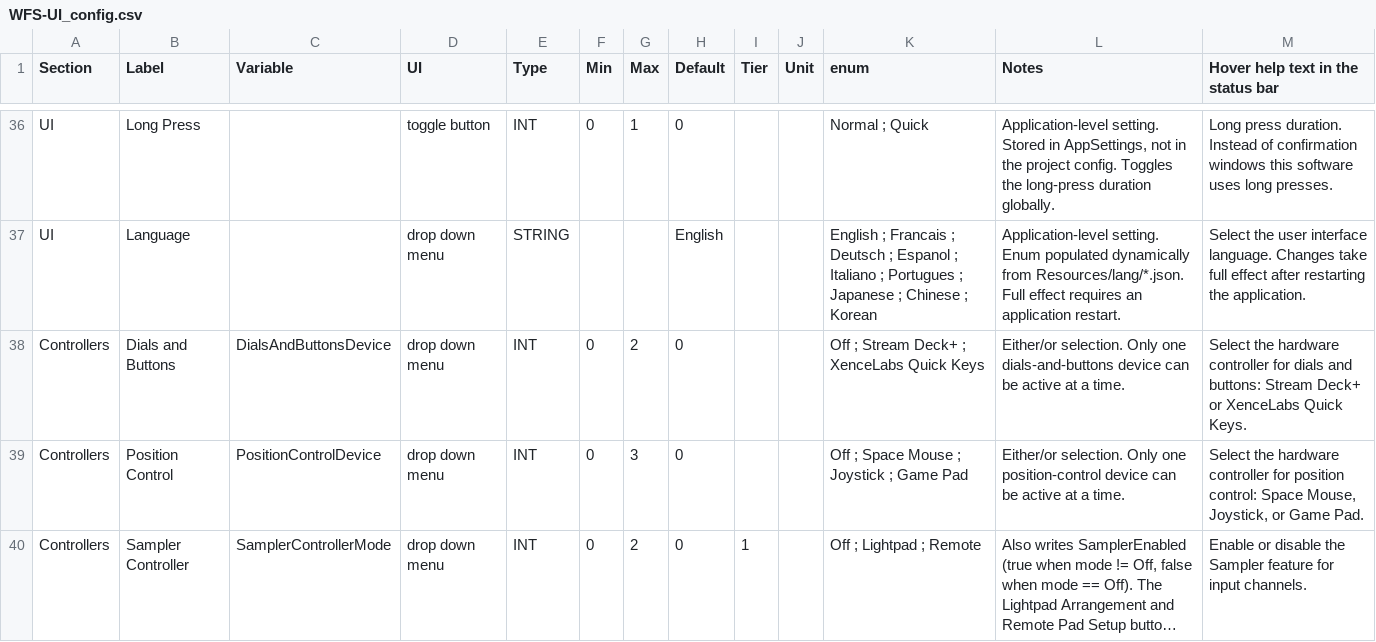
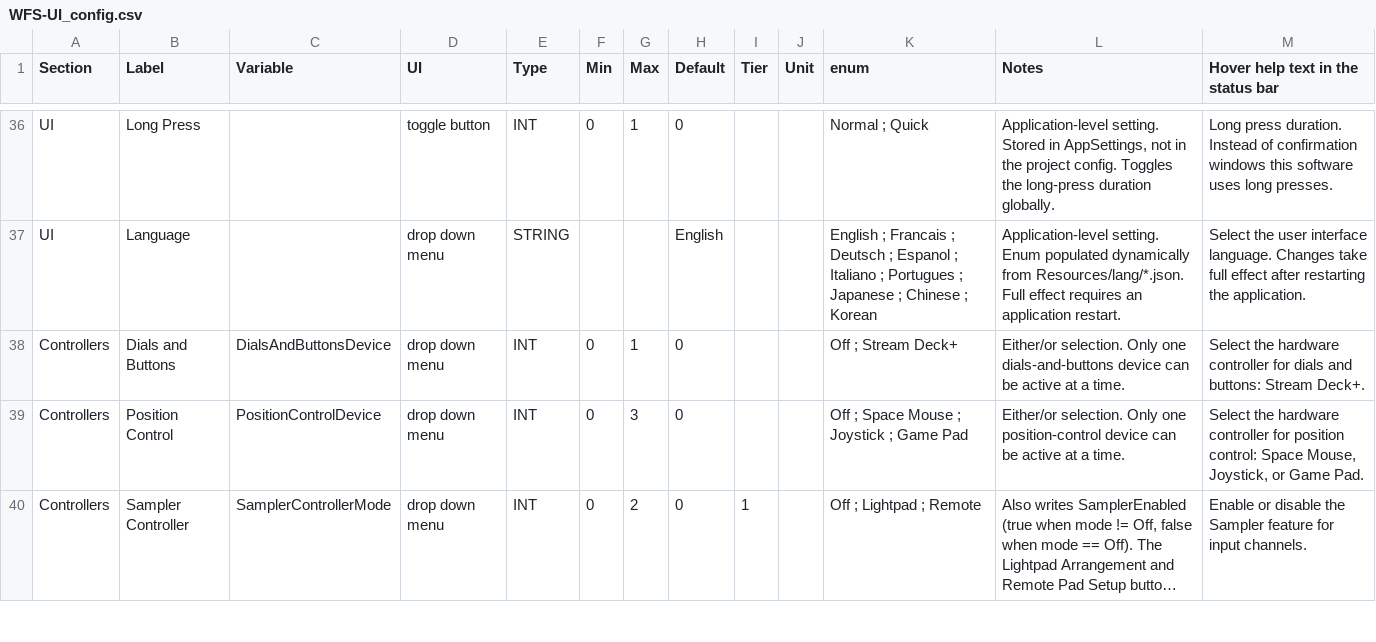
Before and after one commit to pob31/WFS-DIY, a CSV file: Documentation/WFS-UI_config.csv, drawn as a sheet; only a part is shown, gaps mark what is left out; long unchanged cells end in ….

```diff
--- a/Documentation/WFS-UI_config.csv
+++ b/Documentation/WFS-UI_config.csv
@@ -37,3 +37,3 @@ UI	Long Press		toggle button	INT	0	1	0			Normal ; Quick	Application-level settin
 UI	Language		drop down menu	STRING			English			English ; Francais ; Deutsch ; Espanol ; Italiano ; Portugues ; Japanese ; Chinese ; Korean	Application-level setting. Enum populated dynamically from Resources/lang/*.json. Full effect requires an application restart.	Select the user interface language. Changes take full effect after restarting the application.
-Controllers	Dials and Buttons	DialsAndButtonsDevice	drop down menu	INT	0	2	0			Off ; Stream Deck+ ; XenceLabs Quick Keys	Either/or selection. Only one dials-and-buttons device can be active at a time.	Select the hardware controller for dials and buttons: Stream Deck+ or XenceLabs Quick Keys.
+Controllers	Dials and Buttons	DialsAndButtonsDevice	drop down menu	INT	0	1	0			Off ; Stream Deck+	Either/or selection. Only one dials-and-buttons device can be active at a time.	Select the hardware controller for dials and buttons: Stream Deck+.
 Controllers	Position Control	PositionControlDevice	drop down menu	INT	0	3	0			Off ; Space Mouse ; Joystick ; Game Pad	Either/or selection. Only one position-control device can be active at a time.	Select the hardware controller for position control: Space Mouse, Joystick, or Game Pad.
```
Also changed, not shown: 48 other files.
